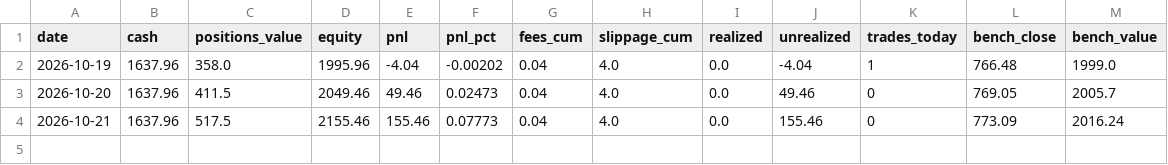
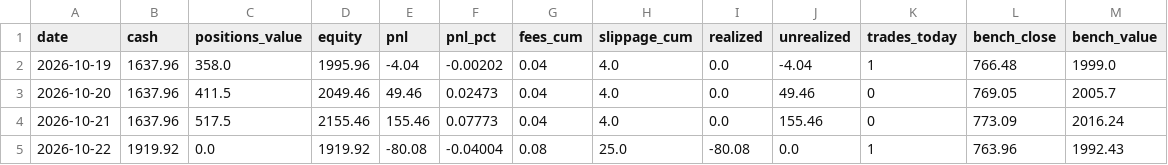
Before and after one commit to fabioelia/temp, a CSV file: trading-experiment/data/equity.csv, drawn as a sheet; the diff names each change by its address in the sheet, - before the commit and + after, or states it on an @@ line.

```diff
--- a/trading-experiment/data/equity.csv
+++ b/trading-experiment/data/equity.csv
+row 5: 2026-10-22 | 1919.92 | 0.0 | 1919.92 | -80.08 | -0.04004 | 0.08 | 25.0 | -80.08 | 0.0 | 1 | 763.96 | 1992.43
```
Also changed, not shown: trading-experiment/data/ledger.csv, trading-experiment/data/marks.csv, 10 other files.
